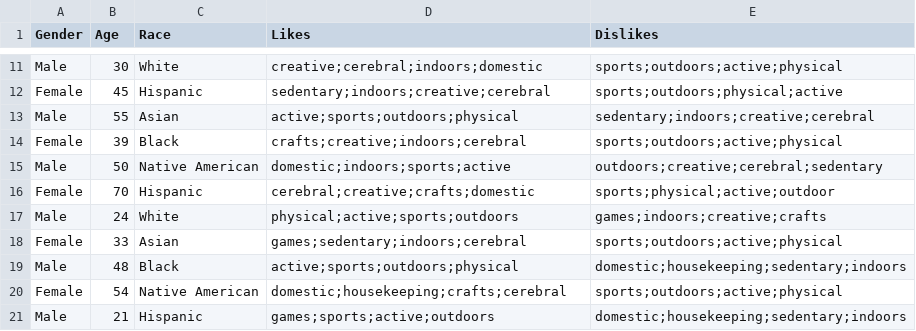
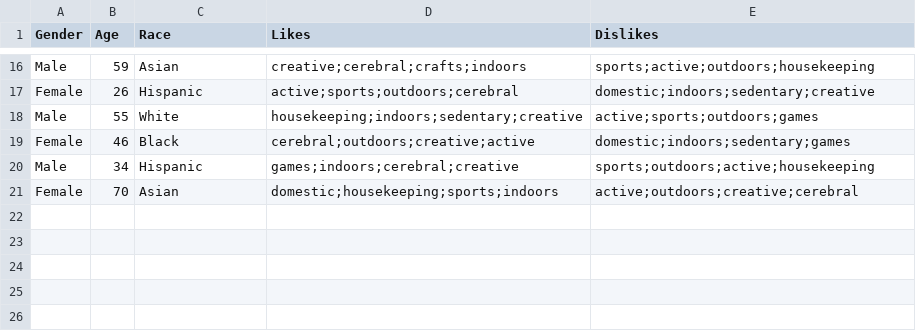
Before and after one commit to paxnea/LLM-multimodal-nudging, a CSV file: data/users.csv, drawn as a sheet; only a part is shown, gaps mark what is left out; removed rows and columns are numbered as before the commit, all else as after; the diff covers the shown part only; the diff names each change by its address in the sheet, - before the commit and + after, or states it on an @@ line.

```diff
--- a/data/users.csv
+++ b/data/users.csv
-B16 (Age): 30
+B16 (Age): 59
-C16 (Race): White
+C16 (Race): Asian
-D16 (Likes): creative;cerebral;indoors;domestic
+D16 (Likes): creative;cerebral;crafts;indoors
-E16 (Dislikes): sports;outdoors;active;physical
+E16 (Dislikes): sports;active;outdoors;housekeeping
-B17 (Age): 45
+B17 (Age): 26
-D17 (Likes): sedentary;indoors;creative;cerebral
+D17 (Likes): active;sports;outdoors;cerebral
-E17 (Dislikes): sports;outdoors;physical;active
+E17 (Dislikes): domestic;indoors;sedentary;creative
-C18 (Race): Asian
+C18 (Race): White
-D18 (Likes): active;sports;outdoors;physical
+D18 (Likes): housekeeping;indoors;sedentary;creative
-E18 (Dislikes): sedentary;indoors;creative;cerebral
+E18 (Dislikes): active;sports;outdoors;games
-B19 (Age): 39
+B19 (Age): 46
-D19 (Likes): crafts;creative;indoors;cerebral
+D19 (Likes): cerebral;outdoors;creative;active
-E19 (Dislikes): sports;outdoors;active;physical
+E19 (Dislikes): domestic;indoors;sedentary;games
-B20 (Age): 50
+B20 (Age): 34
-C20 (Race): Native American
+C20 (Race): Hispanic
-D20 (Likes): domestic;indoors;sports;active
+D20 (Likes): games;indoors;cerebral;creative
-E20 (Dislikes): outdoors;creative;cerebral;sedentary
+E20 (Dislikes): sports;outdoors;active;housekeeping
-C21 (Race): Hispanic
+C21 (Race): Asian
-D21 (Likes): cerebral;creative;crafts;domestic
+D21 (Likes): domestic;housekeeping;sports;indoors
-E21 (Dislikes): sports;physical;active;outdoor
+E21 (Dislikes): active;outdoors;creative;cerebral
-row 17: Male | 24 | White | physical;active;sports;outdoors | games;indoors;creative;crafts
-row 18: Female | 33 | Asian | games;sedentary;indoors;cerebral | sports;outdoors;active;physical
-row 19: Male | 48 | Black | active;sports;outdoors;physical | domestic;housekeeping;sedentary;indoors
-row 20: Female | 54 | Native American | domestic;housekeeping;crafts;cerebral | sports;outdoors;active;physical
-row 21: Male | 21 | Hispanic | games;sports;active;outdoors | domestic;housekeeping;sedentary;indoors
```
Also changed, not shown: 5 added rows and 27 edited cells elsewhere in this file.
